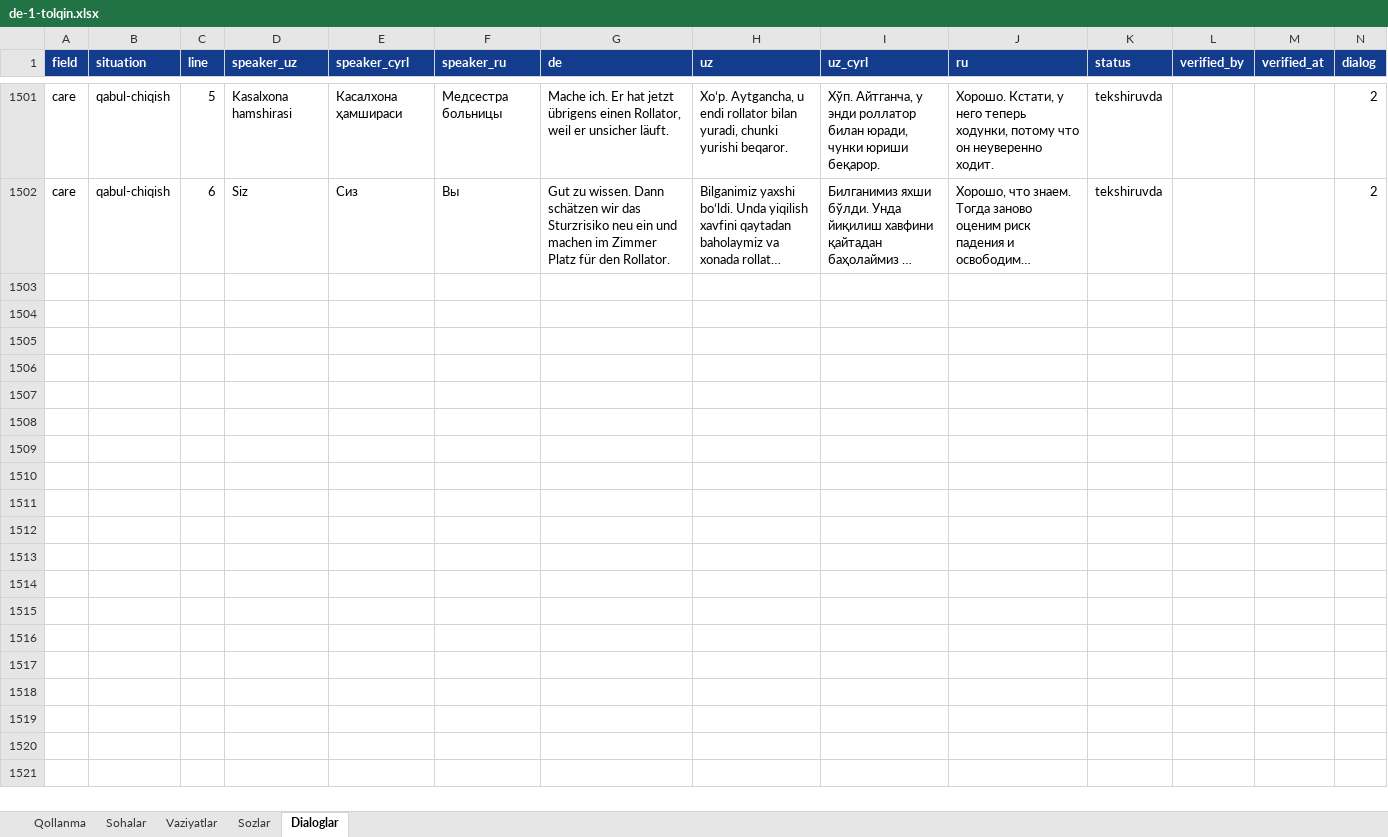
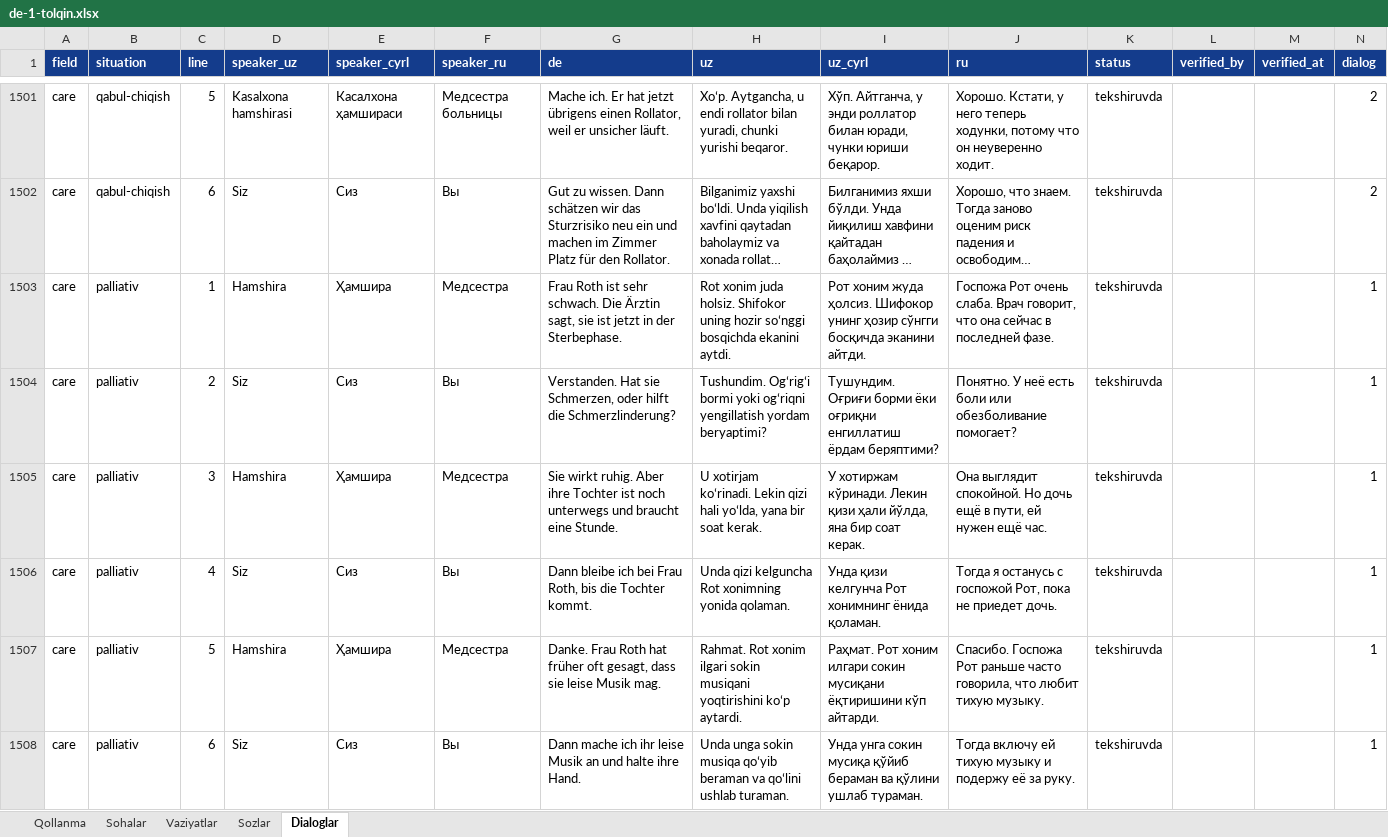
Before and after one commit to Jahon-gir/Qaldirgoch, an Excel workbook: docs/content/de-1-tolqin.xlsx, sheet Dialoglar, drawn as a sheet; only a part is shown, gaps mark what is left out; long unchanged cells end in …; values as stored, in another font and other column widths than the file's, no borders; the diff names each change by its address in the sheet, - before the commit and + after, or states it on an @@ line.

```diff
--- a/docs/content/de-1-tolqin.xlsx (sheet Dialoglar)
+++ b/docs/content/de-1-tolqin.xlsx (sheet Dialoglar)
+row 1503: care | palliativ | 1 | Hamshira | Ҳамшира | Медсестра | Frau Roth ist sehr schwach. Die Ärztin sagt, sie ist jetzt in der Sterbephase. | Rot xonim juda holsiz. Shifokor uning hozir soʻnggi bosqichda ekanini aytdi. | Рот хоним жуда ҳолсиз. Шифокор унинг ҳозир сўнгги босқичда эканини айтди. | Госпожа Рот очень слаба. Врач говорит, что она сейчас в последней фазе. | tekshiruvda |  |  | 1
+row 1504: care | palliativ | 2 | Siz | Сиз | Вы | Verstanden. Hat sie Schmerzen, oder hilft die Schmerzlinderung? | Tushundim. Ogʻrigʻi bormi yoki ogʻriqni yengillatish yordam beryaptimi? | Тушундим. Оғриғи борми ёки оғриқни енгиллатиш ёрдам беряптими? | Понятно. У неё есть боли или обезболивание помогает? | tekshiruvda |  |  | 1
+row 1505: care | palliativ | 3 | Hamshira | Ҳамшира | Медсестра | Sie wirkt ruhig. Aber ihre Tochter ist noch unterwegs und braucht eine Stunde. | U xotirjam koʻrinadi. Lekin qizi hali yoʻlda, yana bir soat kerak. | У хотиржам кўринади. Лекин қизи ҳали йўлда, яна бир соат керак. | Она выглядит спокойной. Но дочь ещё в пути, ей нужен ещё час. | tekshiruvda |  |  | 1
+row 1506: care | palliativ | 4 | Siz | Сиз | Вы | Dann bleibe ich bei Frau Roth, bis die Tochter kommt. | Unda qizi kelguncha Rot xonimning yonida qolaman. | Унда қизи келгунча Рот хонимнинг ёнида қоламан. | Тогда я останусь с госпожой Рот, пока не приедет дочь. | tekshiruvda |  |  | 1
+row 1507: care | palliativ | 5 | Hamshira | Ҳамшира | Медсестра | Danke. Frau Roth hat früher oft gesagt, dass sie leise Musik mag. | Rahmat. Rot xonim ilgari sokin musiqani yoqtirishini koʻp aytardi. | Раҳмат. Рот хоним илгари сокин мусиқани ёқтиришини кўп айтарди. | Спасибо. Госпожа Рот раньше часто говорила, что любит тихую музыку. | tekshiruvda |  |  | 1
+row 1508: care | palliativ | 6 | Siz | Сиз | Вы | Dann mache ich ihr leise Musik an und halte ihre Hand. | Unda unga sokin musiqa qoʻyib beraman va qoʻlini ushlab turaman. | Унда унга сокин мусиқа қўйиб бераман ва қўлини ушлаб тураман. | Тогда включу ей тихую музыку и подержу её за руку. | tekshiruvda |  |  | 1
```
Also changed, not shown: sheet Sozlar, sheet Vaziyatlar, 5 other files.
